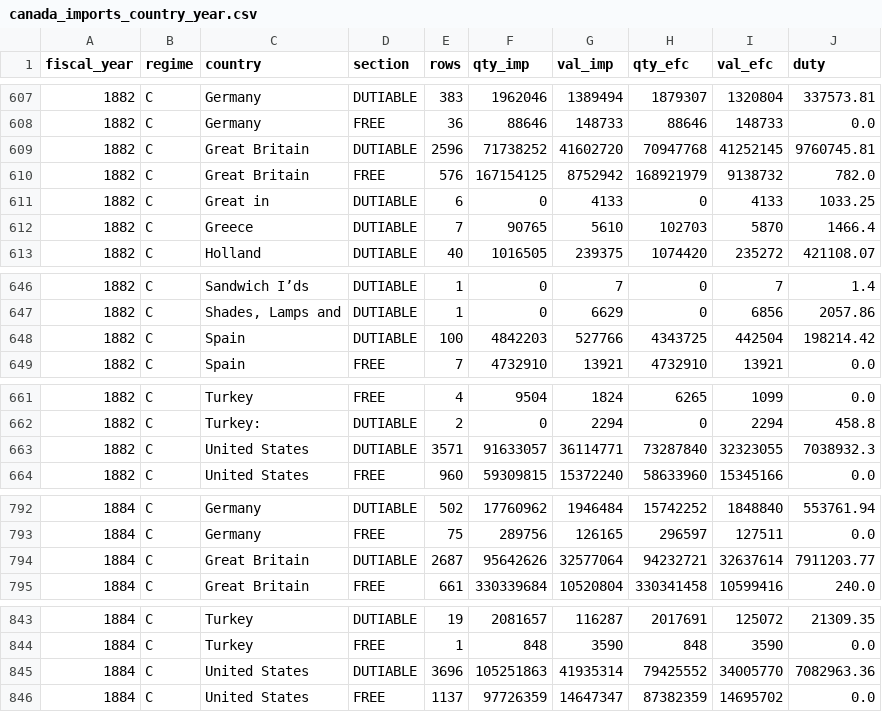
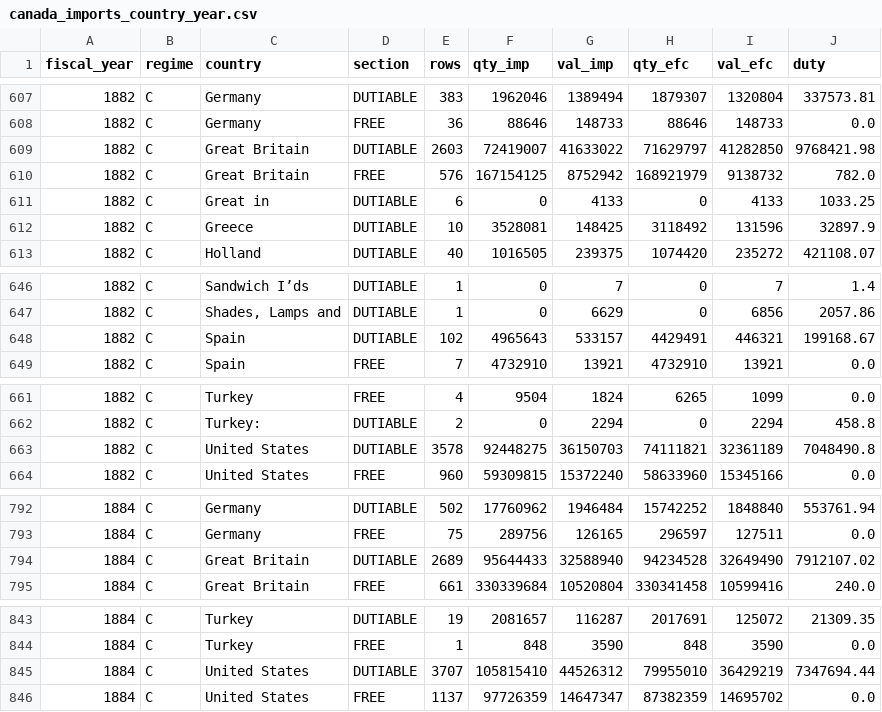
Before and after one commit to jburnford/uk-trade-db, a CSV file: exports/canada_imports_country_year.csv, drawn as a sheet; only a part is shown, gaps mark what is left out; the diff covers the shown part only.

Commit message:
Canada imports: quantity+value fused into one cell on whole pages (1884 flour page: 'United States | Ontario | 29 126 | 29 126 | 14 75') split when both pairs are fused (a lone '19 534' is 19,534 with its comma lost); blank province rows recorded to db/canada/blank_rows.csv (28 only — coverage loss is NOT blank cells). 1884 US 0.965 -> 1.013 (wheat flour US Quebec 1.34M recovered); 88 cells better / 19 worse

```diff
--- a/exports/canada_imports_country_year.csv
+++ b/exports/canada_imports_country_year.csv
@@ -608,6 +608,6 @@ fiscal_year,regime,country,section,rows,qty_imp,val_imp,qty_efc,val_efc,duty
 1882,C,Germany,FREE,36,88646,148733,88646,148733,0.0
-1882,C,Great Britain,DUTIABLE,2596,71738252,41602720,70947768,41252145,9760745.81
+1882,C,Great Britain,DUTIABLE,2603,72419007,41633022,71629797,41282850,9768421.98
 1882,C,Great Britain,FREE,576,167154125,8752942,168921979,9138732,782.0
 1882,C,Great in,DUTIABLE,6,0,4133,0,4133,1033.25
-1882,C,Greece,DUTIABLE,7,90765,5610,102703,5870,1466.4
+1882,C,Greece,DUTIABLE,10,3528081,148425,3118492,131596,32897.9
 1882,C,Holland,DUTIABLE,40,1016505,239375,1074420,235272,421108.07
@@ -647,3 +647,3 @@ fiscal_year,regime,country,section,rows,qty_imp,val_imp,qty_efc,val_efc,duty
 1882,C,"Shades, Lamps and",DUTIABLE,1,0,6629,0,6856,2057.86
-1882,C,Spain,DUTIABLE,100,4842203,527766,4343725,442504,198214.42
+1882,C,Spain,DUTIABLE,102,4965643,533157,4429491,446321,199168.67
 1882,C,Spain,FREE,7,4732910,13921,4732910,13921,0.0
@@ -662,3 +662,3 @@ fiscal_year,regime,country,section,rows,qty_imp,val_imp,qty_efc,val_efc,duty
 1882,C,Turkey:,DUTIABLE,2,0,2294,0,2294,458.8
-1882,C,United States,DUTIABLE,3571,91633057,36114771,73287840,32323055,7038932.3
+1882,C,United States,DUTIABLE,3578,92448275,36150703,74111821,32361189,7048490.8
 1882,C,United States,FREE,960,59309815,15372240,58633960,15345166,0.0
@@ -793,3 +793,3 @@ fiscal_year,regime,country,section,rows,qty_imp,val_imp,qty_efc,val_efc,duty
 1884,C,Germany,FREE,75,289756,126165,296597,127511,0.0
-1884,C,Great Britain,DUTIABLE,2687,95642626,32577064,94232721,32637614,7911203.77
+1884,C,Great Britain,DUTIABLE,2689,95644433,32588940,94234528,32649490,7912107.02
 1884,C,Great Britain,FREE,661,330339684,10520804,330341458,10599416,240.0
@@ -844,3 +844,3 @@ fiscal_year,regime,country,section,rows,qty_imp,val_imp,qty_efc,val_efc,duty
 1884,C,Turkey,FREE,1,848,3590,848,3590,0.0
-1884,C,United States,DUTIABLE,3696,105251863,41935314,79425552,34005770,7082963.36
+1884,C,United States,DUTIABLE,3707,105815410,44526312,79955010,36429219,7347694.44
 1884,C,United States,FREE,1137,97726359,14647347,87382359,14695702,0.0
```
Also changed, not shown: 30 edited cells elsewhere in this file, 5 other files.
